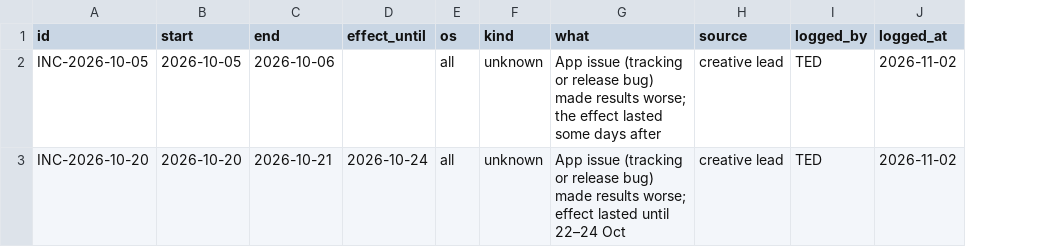
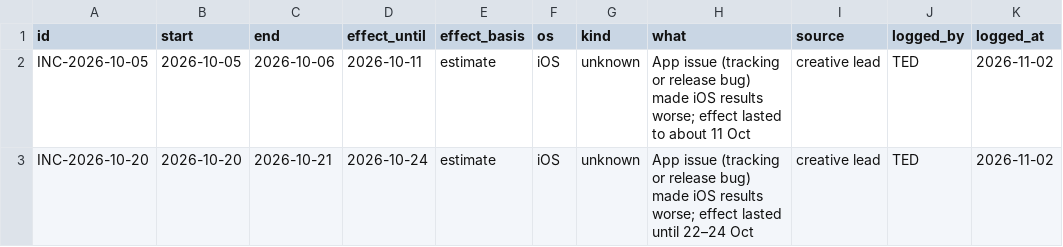
Before and after one commit to teddyhd-dev/bumpy-creative-os, a CSV file: core/incidents.csv, drawn as a sheet; addresses are those after the commit; the diff names each change by its address in the sheet, - before the commit and + after, or states it on an @@ line.

```diff
--- a/core/incidents.csv
+++ b/core/incidents.csv
+column E (effect_basis), rows 2-3: estimate | estimate
-D2 (effect_until): (empty)
+D2 (effect_until): 2026-10-11
-F2:F3 (os): all
+F2:F3 (os): iOS
-H2 (what): …bug) made results worse; the effect lasted some days after
+H2 (what): …bug) made iOS results worse; effect lasted to about 11 Oct
-H3 (what): …bug) made results worse;…
+H3 (what): …bug) made iOS results worse;…
```
Also changed, not shown: 10 other files.
